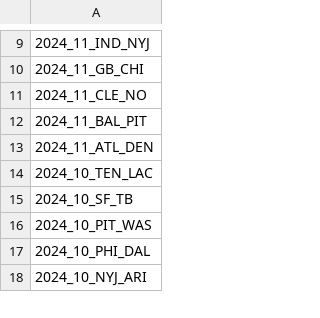
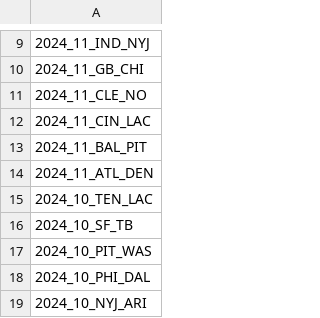
Before and after one commit to nflverse/nflverse-pbp-internal, a CSV file: released_games.csv, drawn as a sheet; only a part is shown, gaps mark what is left out; the diff names each change by its address in the sheet, - before the commit and + after, or states it on an @@ line.

```diff
--- a/released_games.csv
+++ b/released_games.csv
+row 12: 2024_11_CIN_LAC
```
